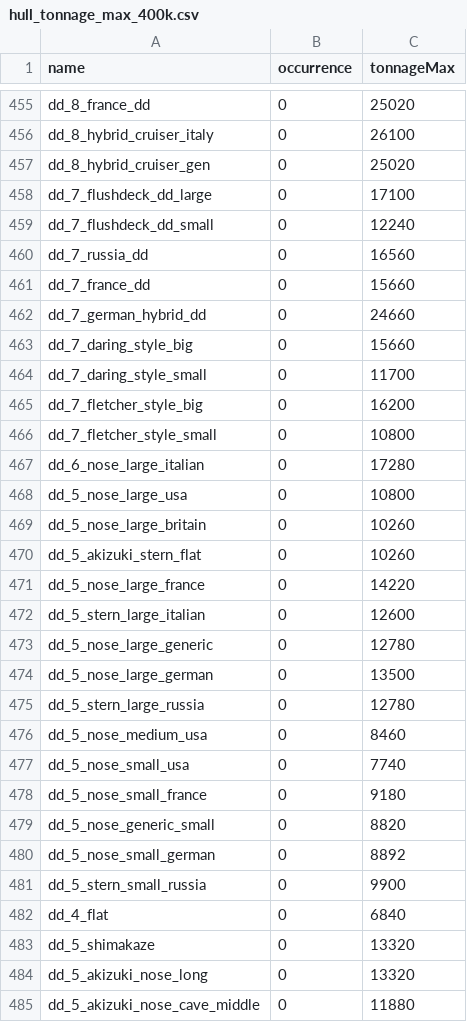
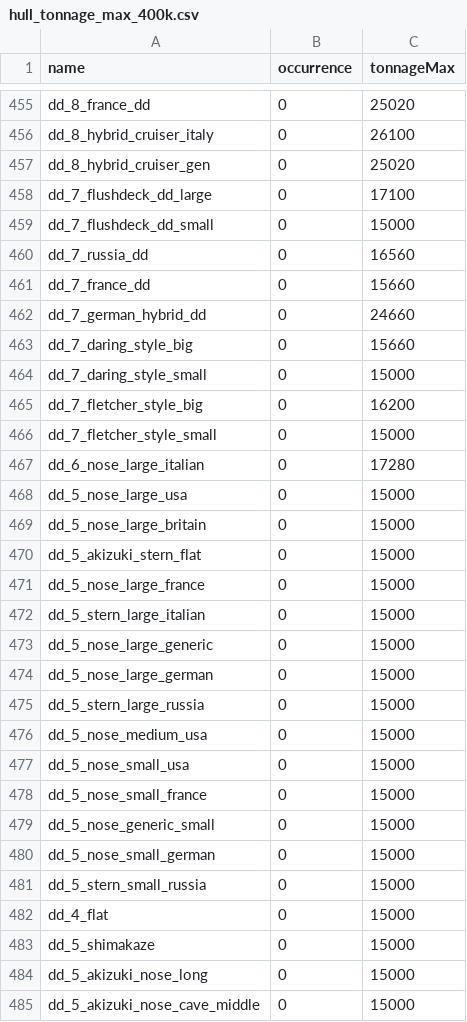
Before and after one commit to GreenManNK/Ultimate-Admiral-Dreadnought-Modimate-Admidral-Dreadnought-Mod, a CSV file: data/hull_tonnage_max_400k.csv, drawn as a sheet; only a part is shown, gaps mark what is left out; the diff covers the shown part only.

```diff
--- a/data/hull_tonnage_max_400k.csv
+++ b/data/hull_tonnage_max_400k.csv
@@ -458,3 +458,3 @@ dd_8_hybrid_cruiser_gen,0,25020
 dd_7_flushdeck_dd_large,0,17100
-dd_7_flushdeck_dd_small,0,12240
+dd_7_flushdeck_dd_small,0,15000
 dd_7_russia_dd,0,16560
@@ -463,23 +463,23 @@ dd_7_german_hybrid_dd,0,24660
 dd_7_daring_style_big,0,15660
-dd_7_daring_style_small,0,11700
+dd_7_daring_style_small,0,15000
 dd_7_fletcher_style_big,0,16200
-dd_7_fletcher_style_small,0,10800
+dd_7_fletcher_style_small,0,15000
 dd_6_nose_large_italian,0,17280
-dd_5_nose_large_usa,0,10800
-dd_5_nose_large_britain,0,10260
-dd_5_akizuki_stern_flat,0,10260
-dd_5_nose_large_france,0,14220
-dd_5_stern_large_italian,0,12600
-dd_5_nose_large_generic,0,12780
-dd_5_nose_large_german,0,13500
-dd_5_stern_large_russia,0,12780
-dd_5_nose_medium_usa,0,8460
-dd_5_nose_small_usa,0,7740
-dd_5_nose_small_france,0,9180
-dd_5_nose_generic_small,0,8820
-dd_5_nose_small_german,0,8892
-dd_5_stern_small_russia,0,9900
-dd_4_flat,0,6840
-dd_5_shimakaze,0,13320
-dd_5_akizuki_nose_long,0,13320
-dd_5_akizuki_nose_cave_middle,0,11880
+dd_5_nose_large_usa,0,15000
+dd_5_nose_large_britain,0,15000
+dd_5_akizuki_stern_flat,0,15000
+dd_5_nose_large_france,0,15000
+dd_5_stern_large_italian,0,15000
+dd_5_nose_large_generic,0,15000
+dd_5_nose_large_german,0,15000
+dd_5_stern_large_russia,0,15000
+dd_5_nose_medium_usa,0,15000
+dd_5_nose_small_usa,0,15000
+dd_5_nose_small_france,0,15000
+dd_5_nose_generic_small,0,15000
+dd_5_nose_small_german,0,15000
+dd_5_stern_small_russia,0,15000
+dd_4_flat,0,15000
+dd_5_shimakaze,0,15000
+dd_5_akizuki_nose_long,0,15000
+dd_5_akizuki_nose_cave_middle,0,15000
```
Also changed, not shown: 65 edited cells elsewhere in this file, 4 other files.
